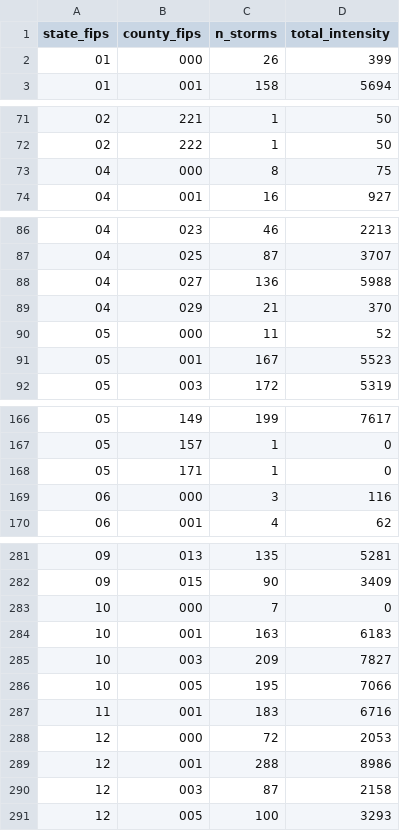
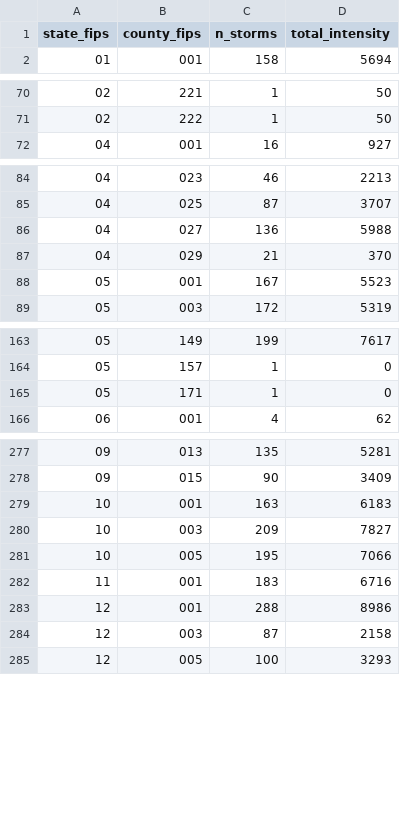
Before and after one commit to matthewkling/vortex, a CSV file: output/tidy_county_data/wind.csv, drawn as a sheet; only a part is shown, gaps mark what is left out; the diff covers the shown part only.

Commit message:
fixing the 000 county fips error in tornado,wind,hail

```diff
--- a/output/tidy_county_data/wind.csv
+++ b/output/tidy_county_data/wind.csv
@@ -1,3 +1,2 @@
 "state_fips","county_fips","n_storms","total_intensity"
-"01","000",26,399
 "01","001",158,5694
@@ -72,3 +71,2 @@
 "02","222",1,50
-"04","000",8,75
 "04","001",16,927
@@ -89,3 +87,2 @@
 "04","029",21,370
-"05","000",11,52
 "05","001",167,5523
@@ -168,3 +165,2 @@
 "05","171",1,0
-"06","000",3,116
 "06","001",4,62
@@ -282,3 +278,2 @@
 "09","015",90,3409
-"10","000",7,0
 "10","001",163,6183
@@ -287,3 +282,2 @@
 "11","001",183,6716
-"12","000",72,2053
 "12","001",288,8986
```
Also changed, not shown: 38 removed rows elsewhere in this file, output/tidy_county_data/hail.csv, output/tidy_county_data/tornado.csv, 2 other files.
